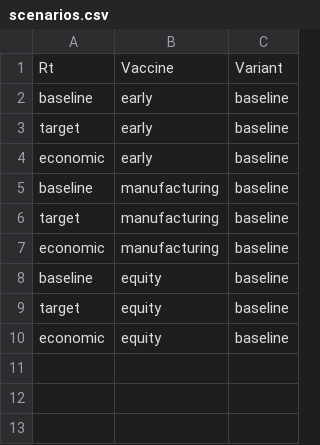
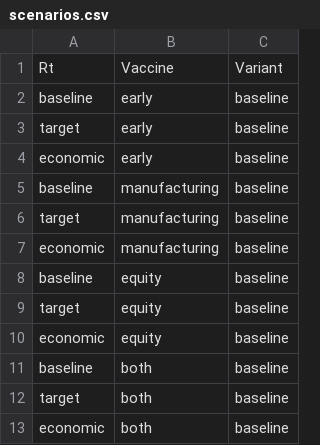
Before and after one commit to mrc-ide/cepi_retrospective_analysis, a CSV file: src/run_simulations/scenarios.csv, drawn as a sheet; the diff names each change by its address in the sheet, - before the commit and + after, or states it on an @@ line.

```diff
--- a/src/run_simulations/scenarios.csv
+++ b/src/run_simulations/scenarios.csv
+row 11: baseline | both | baseline
+row 12: target | both | baseline
+row 13: economic | both | baseline
```
Also changed, not shown: 5 other files.
